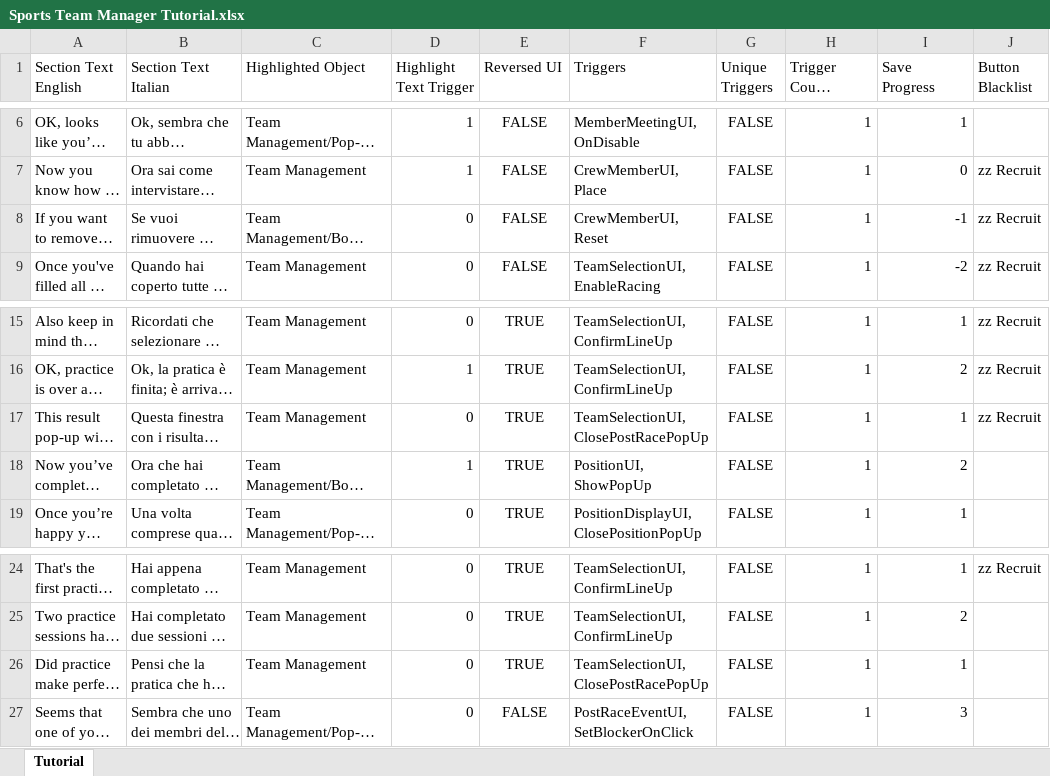
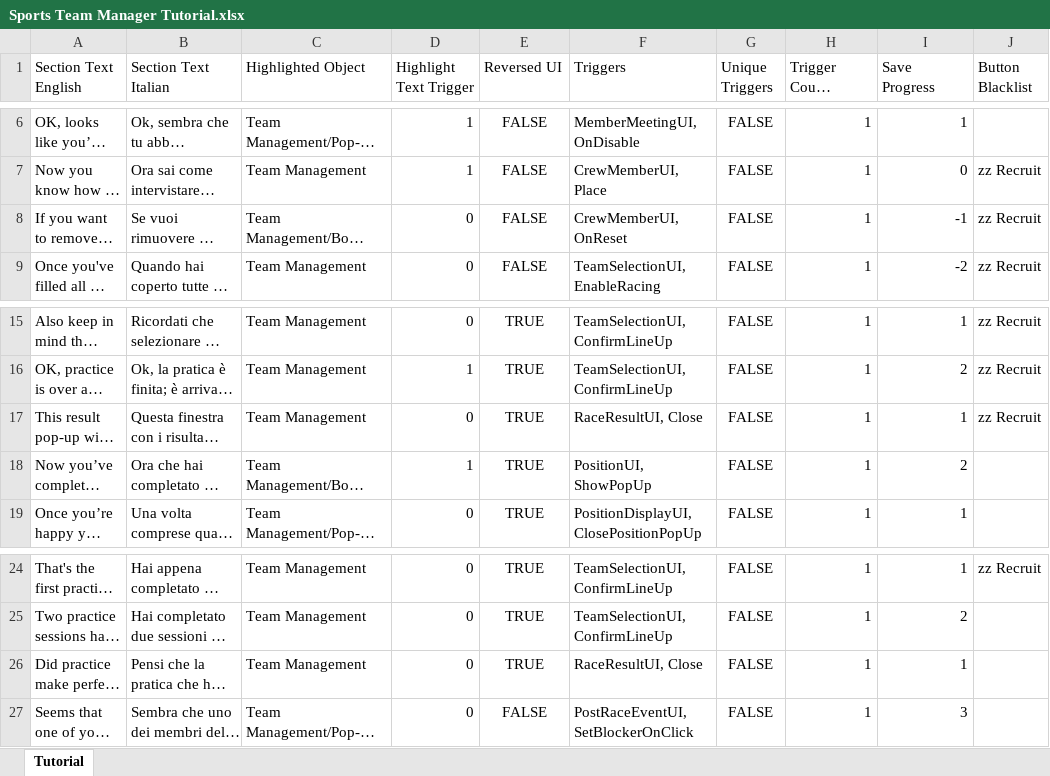
Before and after one commit to playgen/sports-team-manager, an Excel workbook: stm-unity/Assets/Resources/Tutorial/Sports Team Manager Tutorial.xlsx, sheet Tutorial, drawn as a sheet; only a part is shown, gaps mark what is left out; long unchanged cells end in …; values as stored, in another font and other column widths than the file's, no borders; charts and pictures not drawn; the diff names each change by its address in the sheet, - before the commit and + after, or states it on an @@ line.

Commit message:
Pop-ups handled in TeamSelection split into new their scripts

```diff
--- a/stm-unity/Assets/Resources/Tutorial/Sports Team Manager Tutorial.xlsx (sheet Tutorial)
+++ b/stm-unity/Assets/Resources/Tutorial/Sports Team Manager Tutorial.xlsx (sheet Tutorial)
-F8 (Triggers): CrewMemberUI, Reset
+F8 (Triggers): CrewMemberUI, OnReset
-F17 (Triggers): TeamSelectionUI, ClosePostRacePopUp
+F17 (Triggers): RaceResultUI, Close
-F26 (Triggers): TeamSelectionUI, ClosePostRacePopUp
+F26 (Triggers): RaceResultUI, Close
```
Also changed, not shown: 17 other files.
